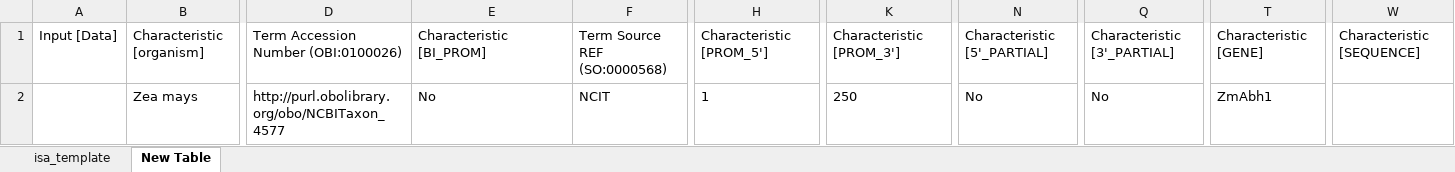
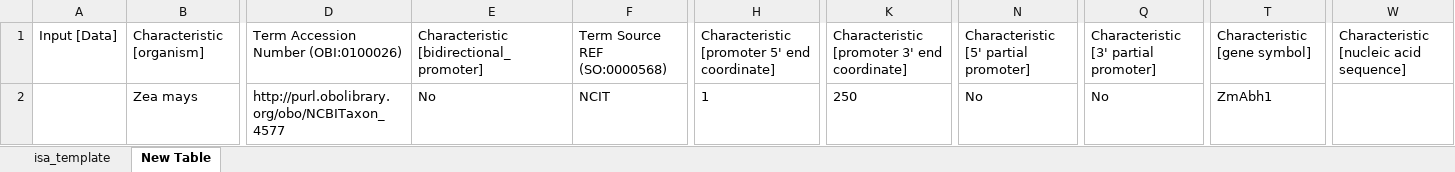
Before and after one commit to nfdi4plants/Swate-templates, an Excel workbook: templates/dataplant/ENA/ENA_-_Gene_promoter_annotated_sequence.xlsx, sheet New Table, drawn as a sheet; only a part is shown, gaps mark what is left out; values as stored, in another font and other column widths than the file's, no borders; table styles not drawn; the diff names each change by its address in the sheet, - before the commit and + after, or states it on an @@ line.

```diff
--- a/templates/dataplant/ENA/ENA_-_Gene_promoter_annotated_sequence.xlsx (sheet New Table)
+++ b/templates/dataplant/ENA/ENA_-_Gene_promoter_annotated_sequence.xlsx (sheet New Table)
-E1: Characteristic [BI_PROM]
+E1: Characteristic [bidirectional_promoter]
-H1: Characteristic [PROM_5']
+H1: Characteristic [promoter 5' end coordinate]
-K1: Characteristic [PROM_3']
+K1: Characteristic [promoter 3' end coordinate]
-N1: Characteristic [5'_PARTIAL]
+N1: Characteristic [5' partial promoter]
-Q1: Characteristic [3'_PARTIAL]
+Q1: Characteristic [3' partial promoter]
-T1: Characteristic [GENE]
+T1: Characteristic [gene symbol]
-W1: Characteristic [SEQUENCE]
+W1: Characteristic [nucleic acid sequence]
```
Also changed, not shown: sheet isa_template, templates/dataplant/ENA/ENA_-_Plant_sample.xlsx, templates/dataplant/ENA/ENA_-_Plant_sample_-_extension.xlsx, 2 other files.
